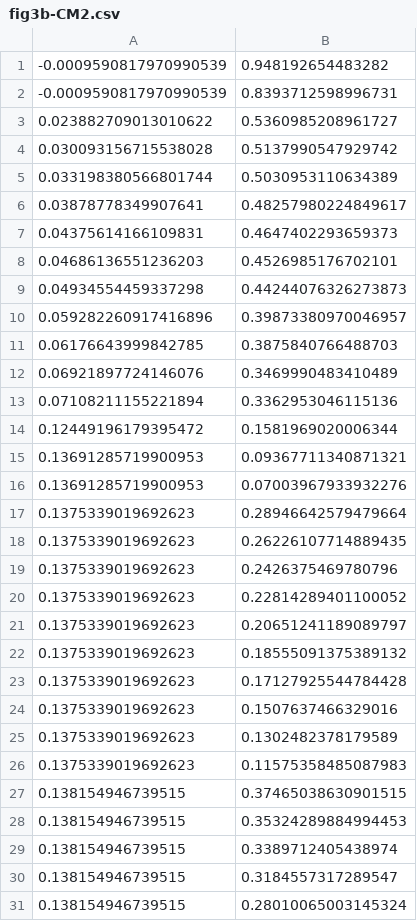
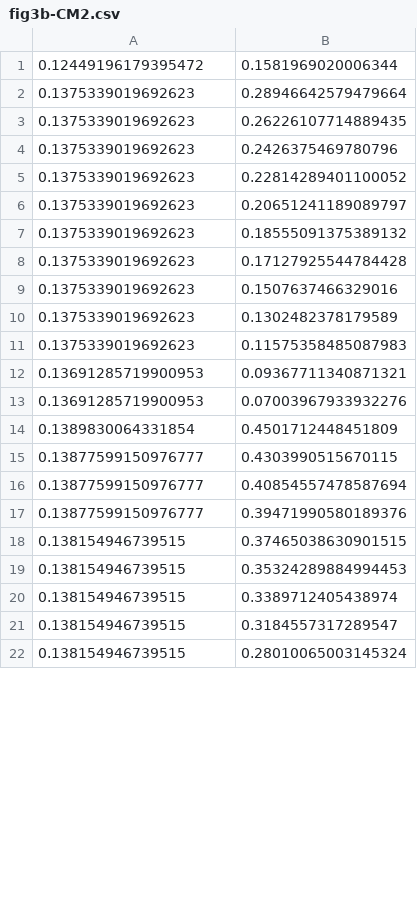
Before and after one commit to marchdf/lesfoil, a CSV file: refdata/fig3b-CM2.csv, drawn as a sheet; only a part is shown; the diff covers the shown part only.

```diff
--- a/refdata/fig3b-CM2.csv
+++ b/refdata/fig3b-CM2.csv
@@ -1,17 +1,2 @@
--0.0009590817970990539, 0.948192654483282
--0.0009590817970990539, 0.8393712598996731
-0.023882709013010622, 0.5360985208961727
-0.030093156715538028, 0.5137990547929742
-0.033198380566801744, 0.5030953110634389
-0.03878778349907641, 0.48257980224849617
-0.04375614166109831, 0.4647402293659373
-0.04686136551236203, 0.4526985176702101
-0.04934554459337298, 0.44244076326273873
-0.059282260917416896, 0.39873380970046957
-0.06176643999842785, 0.3875840766488703
-0.06921897724146076, 0.3469990483410489
-0.07108211155221894, 0.3362953046115136
 0.12449196179395472, 0.1581969020006344
-0.13691285719900953, 0.09367711340871321
-0.13691285719900953, 0.07003967933932276
 0.1375339019692623, 0.28946642579479664
@@ -26,2 +11,8 @@
 0.1375339019692623, 0.11575358485087983
+0.13691285719900953, 0.09367711340871321
+0.13691285719900953, 0.07003967933932276
+0.1389830064331854, 0.4501712448451809
+0.13877599150976777, 0.4303990515670115
+0.13877599150976777, 0.40854557478587694
+0.13877599150976777, 0.39471990580189376
 0.138154946739515, 0.37465038630901515
```
Also changed, not shown: 8 moved rows elsewhere in this file, refdata/fig3b-CM1.csv, refdata/fig3d-CM2.csv, 5 other files.
